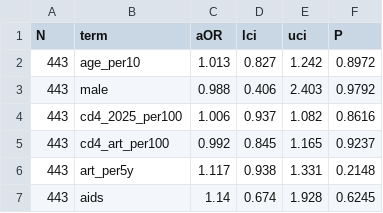
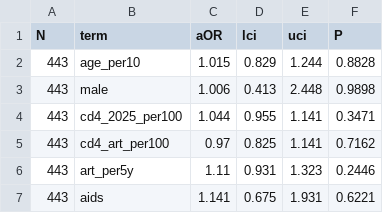
Before and after one commit to ainus1022/pertussis-seroepi-2025, a CSV file: numbers/hiv_history_model.csv, drawn as a sheet.

```diff
--- a/numbers/hiv_history_model.csv
+++ b/numbers/hiv_history_model.csv
@@ -1,7 +1,7 @@
 N,term,aOR,lci,uci,P
-443,age_per10,1.013,0.827,1.242,0.8972
-443,male,0.988,0.406,2.403,0.9792
-443,cd4_2025_per100,1.006,0.937,1.082,0.8616
-443,cd4_art_per100,0.992,0.845,1.165,0.9237
-443,art_per5y,1.117,0.938,1.331,0.2148
-443,aids,1.14,0.674,1.928,0.6245
+443,age_per10,1.015,0.829,1.244,0.8828
+443,male,1.006,0.413,2.448,0.9898
+443,cd4_2025_per100,1.044,0.955,1.141,0.3471
+443,cd4_art_per100,0.97,0.825,1.141,0.7162
+443,art_per5y,1.11,0.931,1.323,0.2446
+443,aids,1.141,0.675,1.931,0.6221
```
Also changed, not shown: numbers/cd4cd8_2025.csv, numbers/hiv_history.csv, 7 other files.
